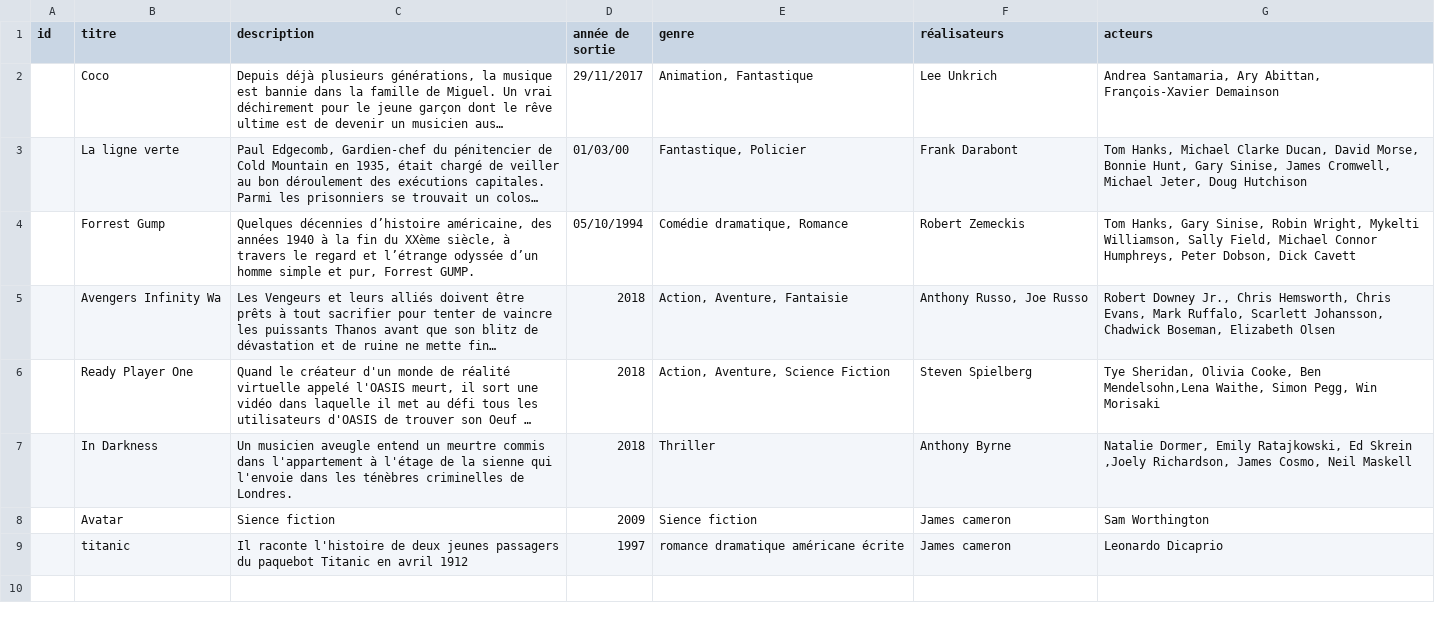
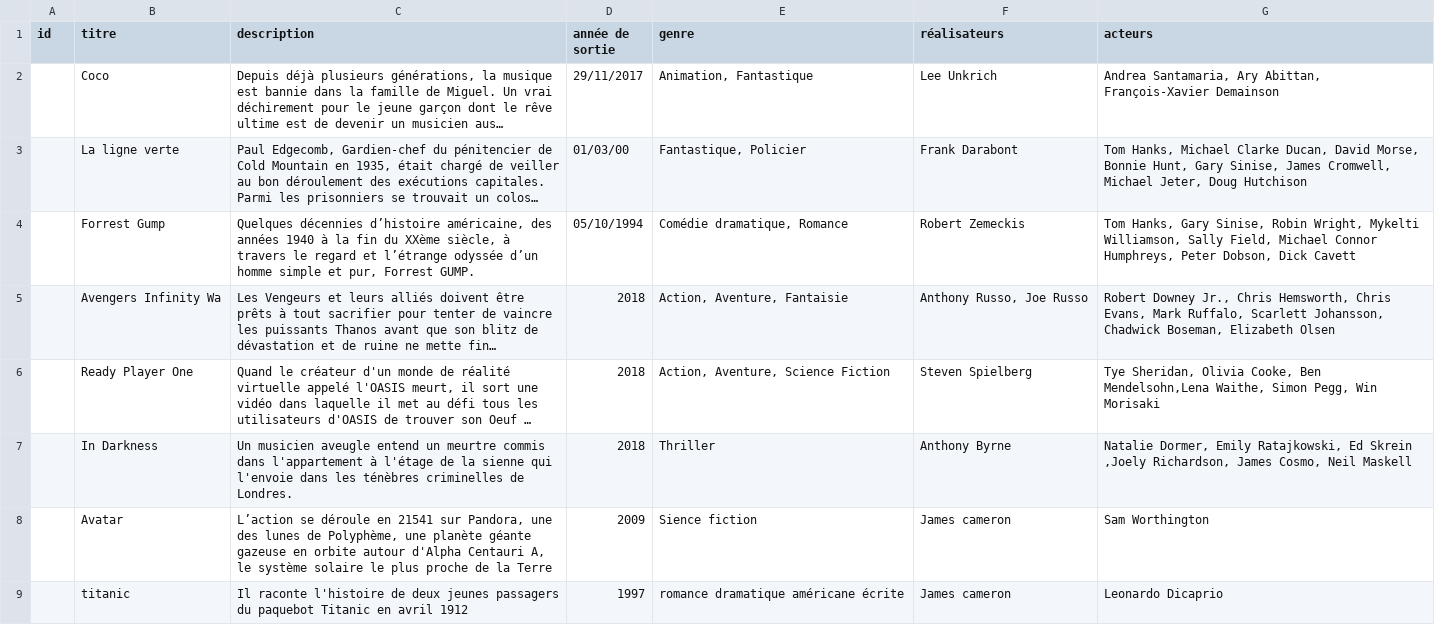
Before and after one commit to rasha84/csv_projet, a CSV file: data.csv, drawn as a sheet; long unchanged cells end in ….

Commit message:
Update data.csv

```diff
--- a/data.csv
+++ b/data.csv
@@ -7,3 +7,3 @@
 "","In Darkness","Un musicien aveugle entend un meurtre commis dans l'appartement à l'étage de la sienne qui l'envoie dans les ténèbres criminelles de Londres.","2018","Thriller","Anthony Byrne","Natalie Dormer, Emily Ratajkowski, Ed Skrein ,Joely Richardson, James Cosmo, Neil Maskell "
-"","Avatar","Sience fiction","2009","Sience fiction","James cameron","Sam Worthington"
+"","Avatar","L’action se déroule en 21541 sur Pandora, une des lunes de Polyphème, une planète géante gazeuse en orbite autour d'Alpha Centauri A, le système solaire le plus proche de la Terre","2009","Sience fiction","James cameron","Sam Worthington"
 "","titanic","Il raconte l'histoire de deux jeunes passagers du paquebot Titanic en avril 1912","1997","romance dramatique américane écrite","James cameron","Leonardo Dicaprio"
```
